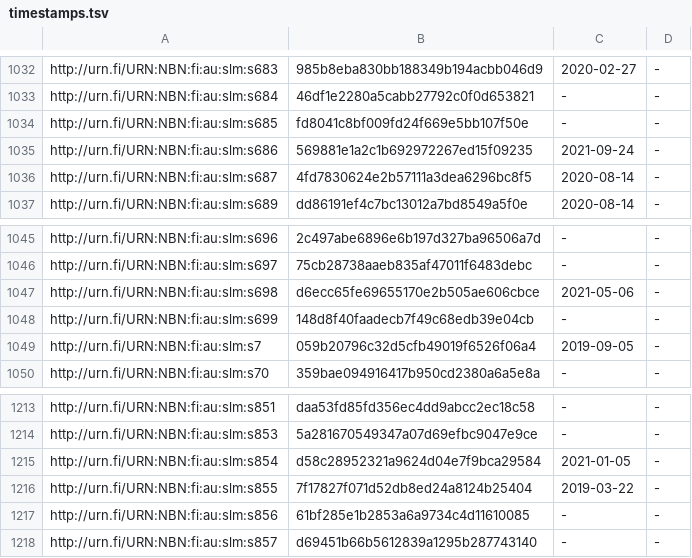
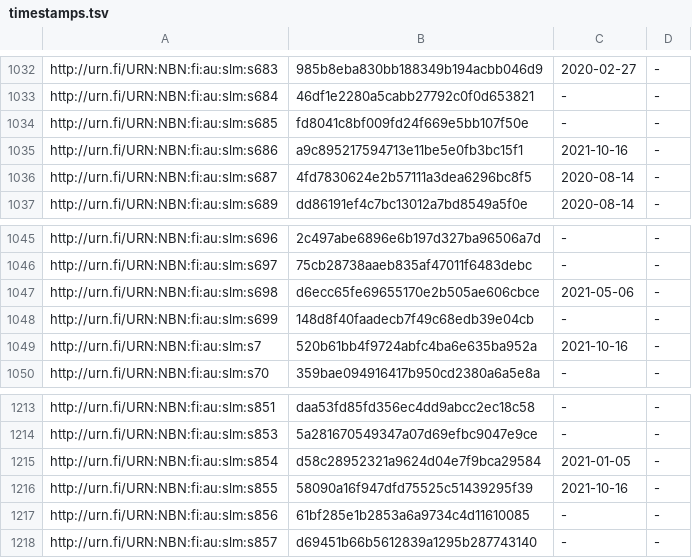
Before and after one commit to NatLibFi/Finto-data, a TSV file: vocabularies/slm/timestamps.tsv, drawn as a sheet; only a part is shown, gaps mark what is left out.

```diff
--- a/vocabularies/slm/timestamps.tsv
+++ b/vocabularies/slm/timestamps.tsv
@@ -1034,3 +1034,3 @@ http://urn.fi/URN:NBN:fi:au:slm:s684	46df1e2280a5cabb27792c0f0d653821	-	-
 http://urn.fi/URN:NBN:fi:au:slm:s685	fd8041c8bf009fd24f669e5bb107f50e	-	-
-http://urn.fi/URN:NBN:fi:au:slm:s686	569881e1a2c1b692972267ed15f09235	2021-09-24	-
+http://urn.fi/URN:NBN:fi:au:slm:s686	a9c895217594713e11be5e0fb3bc15f1	2021-10-16	-
 http://urn.fi/URN:NBN:fi:au:slm:s687	4fd7830624e2b57111a3dea6296bc8f5	2020-08-14	-
@@ -1048,3 +1048,3 @@ http://urn.fi/URN:NBN:fi:au:slm:s698	d6ecc65fe69655170e2b505ae606cbce	2021-05-06
 http://urn.fi/URN:NBN:fi:au:slm:s699	148d8f40faadecb7f49c68edb39e04cb	-	-
-http://urn.fi/URN:NBN:fi:au:slm:s7	059b20796c32d5cfb49019f6526f06a4	2019-09-05	-
+http://urn.fi/URN:NBN:fi:au:slm:s7	520b61bb4f9724abfc4ba6e635ba952a	2021-10-16	-
 http://urn.fi/URN:NBN:fi:au:slm:s70	359bae094916417b950cd2380a6a5e8a	-	-
@@ -1215,3 +1215,3 @@ http://urn.fi/URN:NBN:fi:au:slm:s853	5a281670549347a07d69efbc9047e9ce	-	-
 http://urn.fi/URN:NBN:fi:au:slm:s854	d58c28952321a9624d04e7f9bca29584	2021-01-05	-
-http://urn.fi/URN:NBN:fi:au:slm:s855	7f17827f071d52db8ed24a8124b25404	2019-03-22	-
+http://urn.fi/URN:NBN:fi:au:slm:s855	58090a16f947dfd75525c51439295f39	2021-10-16	-
 http://urn.fi/URN:NBN:fi:au:slm:s856	61bf285e1b2853a6a9734c4d11610085	-	-
```
Also changed, not shown: 2 other files.
